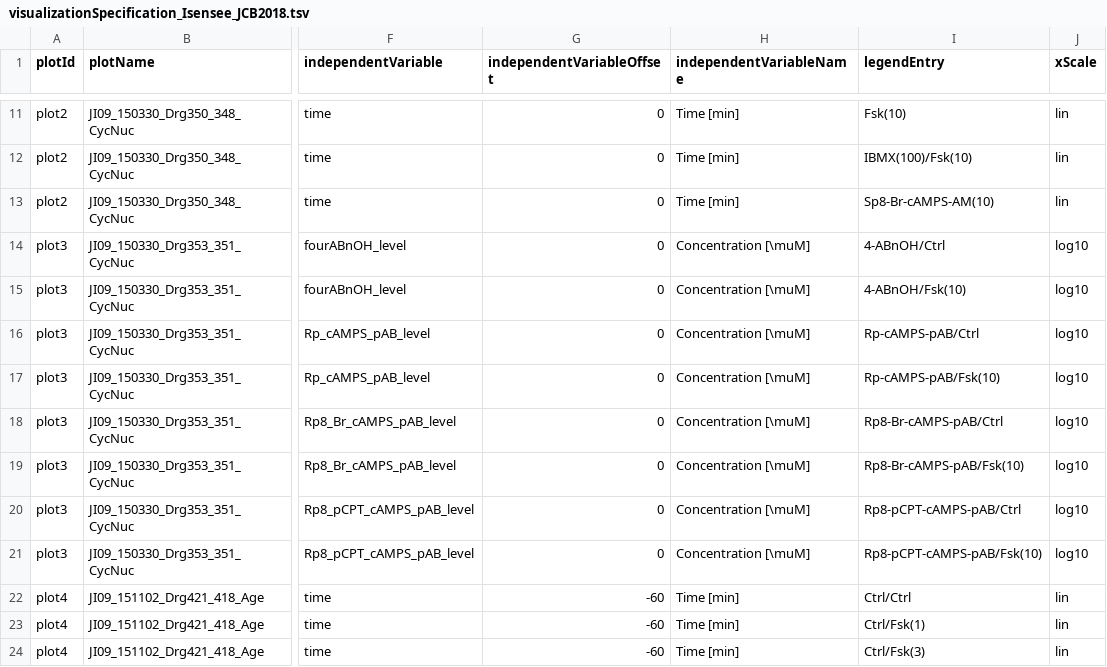
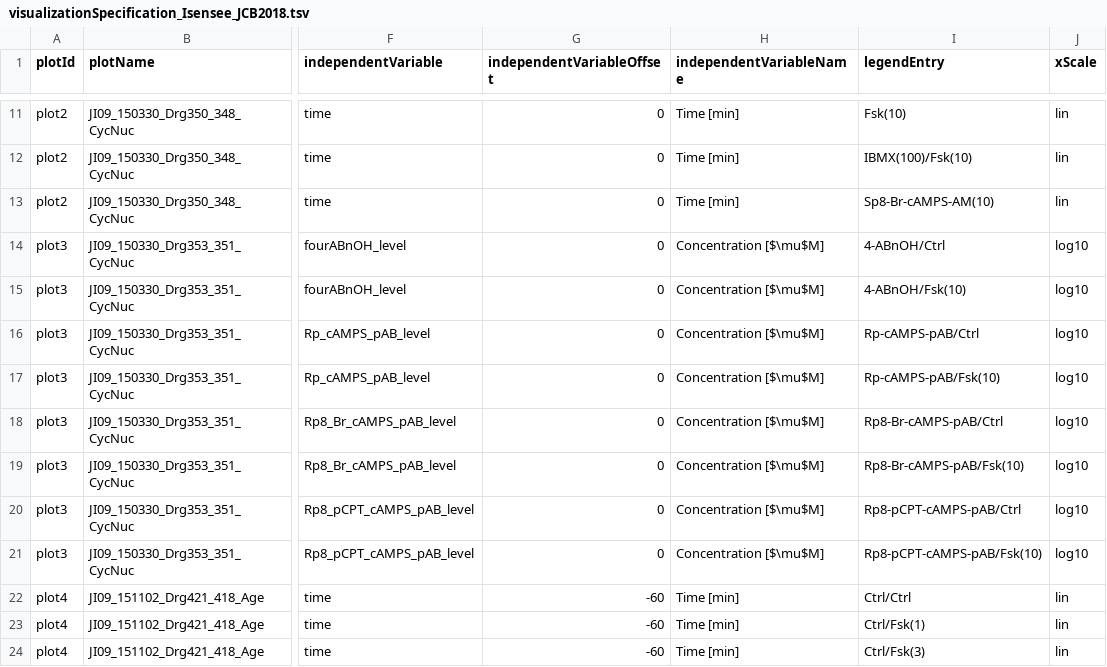
Before and after one commit to erikadudki/Benchmark-Models, a TSV file: hackathon_contributions_new_data_format/Isensee_JCB2018/visualizationSpecification_Isensee_JCB2018.tsv, drawn as a sheet; only a part is shown, gaps mark what is left out; the diff names each change by its address in the sheet, - before the commit and + after, or states it on an @@ line.

Commit message:
changed /mu to $/mu$

```diff
--- a/hackathon_contributions_new_data_format/Isensee_JCB2018/visualizationSpecification_Isensee_JCB2018.tsv
+++ b/hackathon_contributions_new_data_format/Isensee_JCB2018/visualizationSpecification_Isensee_JCB2018.tsv
-H14:H21 (independentVariableName): Concentration [\muM]
+H14:H21 (independentVariableName): Concentration [$\mu$M]
```
